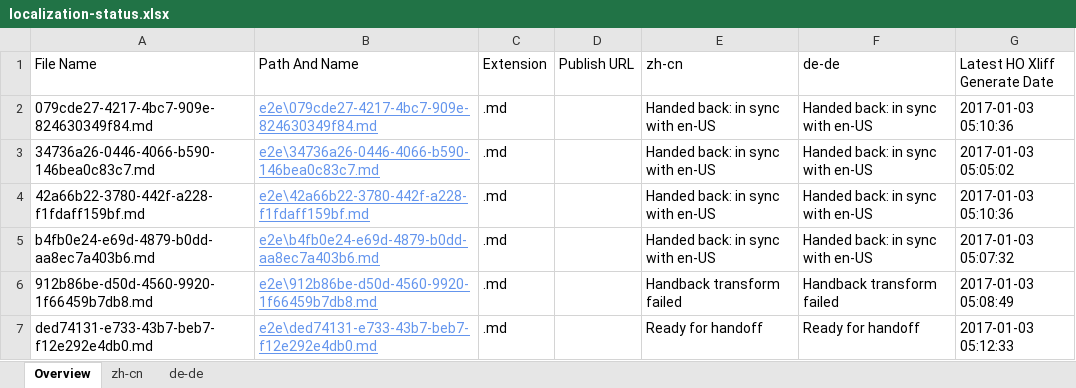
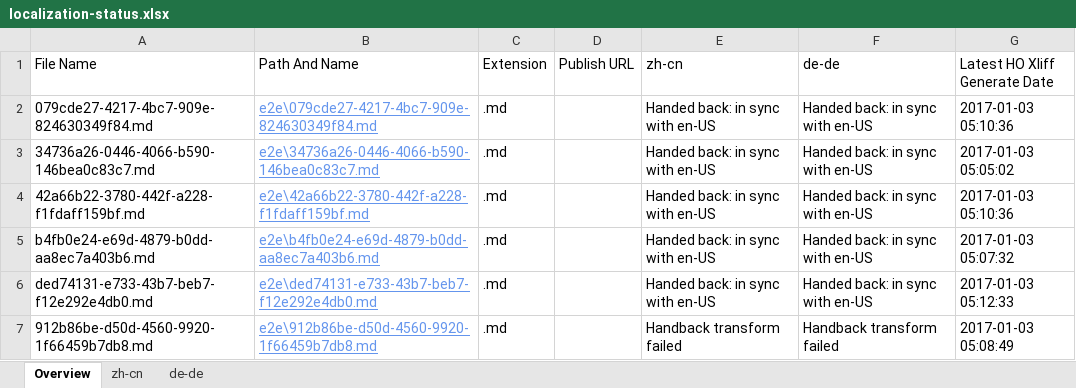
Before and after one commit to OpenLocalizationTestOrg/ol-test1-handback, an Excel workbook: ol-handback/OpenLocalizationTestOrg/ol-test1/ci/localization-status.xlsx, sheet Overview, drawn as a sheet; values as stored, in another font and other column widths than the file's, no borders; table styles not drawn; removed rows and columns are numbered as before the commit, all else as after; the diff names each change by its address in the sheet, - before the commit and + after, or states it on an @@ line.

```diff
--- a/ol-handback/OpenLocalizationTestOrg/ol-test1/ci/localization-status.xlsx (sheet Overview)
+++ b/ol-handback/OpenLocalizationTestOrg/ol-test1/ci/localization-status.xlsx (sheet Overview)
+row 6: ded74131-e733-43b7-beb7-f12e292e4db0.md | e2e\ded74131-e733-43b7-beb7-f12e292e4db0.md | .md |  | Handed back: in sync with en-US | Handed back: in sync with en-US | 2017-01-03 05:12:33
-row 7: ded74131-e733-43b7-beb7-f12e292e4db0.md | e2e\ded74131-e733-43b7-beb7-f12e292e4db0.md | .md |  | Ready for handoff | Ready for handoff | 2017-01-03 05:12:33
```
Also changed, not shown: sheet zh-cn, sheet de-de, 1 other file.
